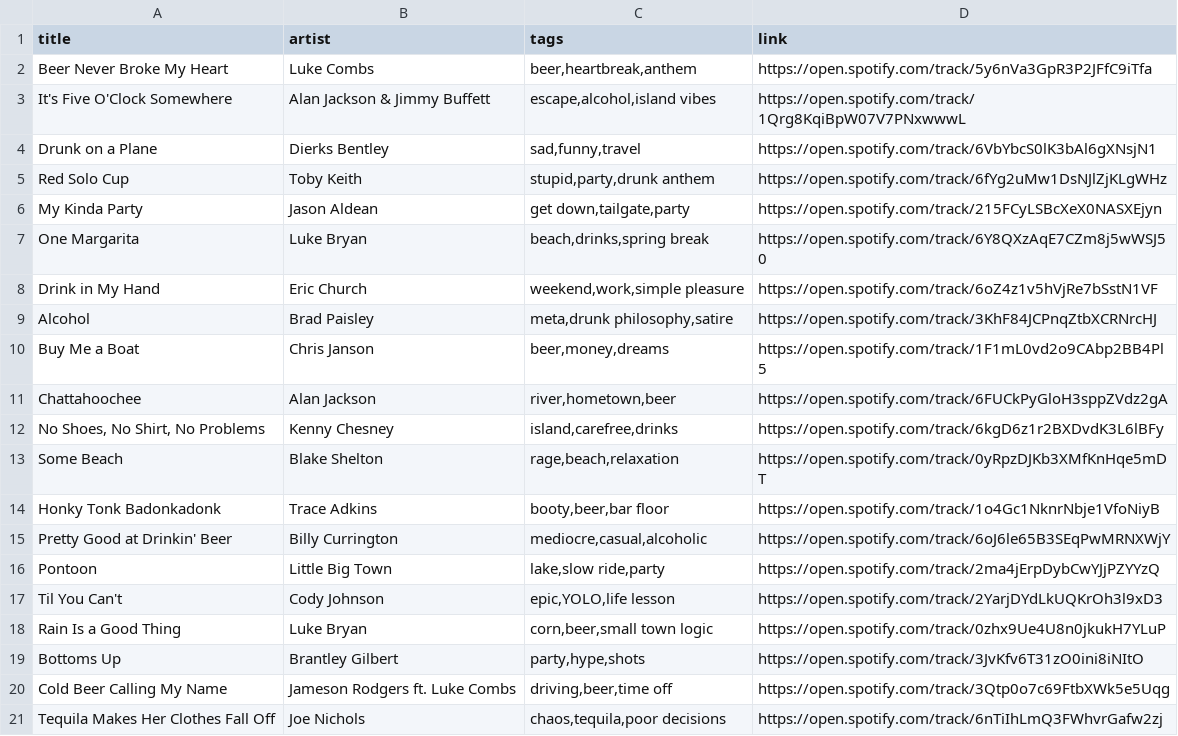
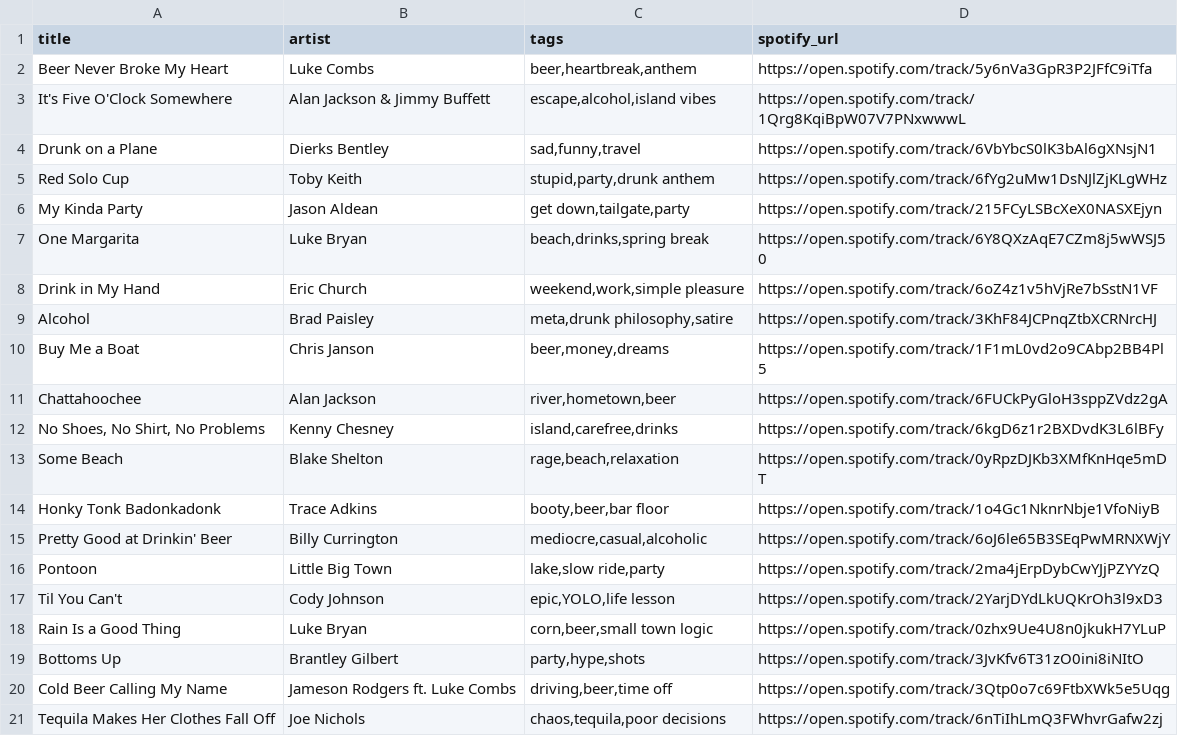
Before and after one commit to tsmith560/ml-lite, a CSV file: data/songs.csv, drawn as a sheet.

```diff
--- a/data/songs.csv
+++ b/data/songs.csv
@@ -1,2 +1,2 @@
-title,artist,tags,link
+title,artist,tags,spotify_url
 Beer Never Broke My Heart,Luke Combs,"beer,heartbreak,anthem",https://open.spotify.com/track/5y6nVa3GpR3P2JFfC9iTfa
```
Also changed, not shown: 4 other files.
